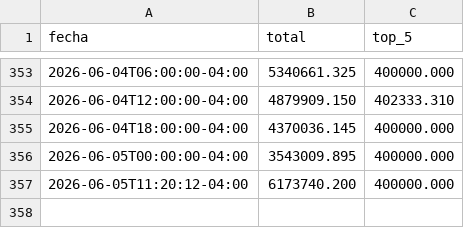
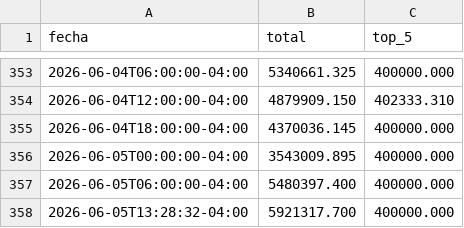
Before and after one commit to mauforonda/indicadores_economicos, a CSV file: tipodecambio/datos/binance_estructura_oferta_sell.csv, drawn as a sheet; only a part is shown, gaps mark what is left out.

```diff
--- a/tipodecambio/datos/binance_estructura_oferta_sell.csv
+++ b/tipodecambio/datos/binance_estructura_oferta_sell.csv
@@ -356,2 +356,3 @@ fecha,total,top_5
 2026-06-05T00:00:00-04:00,3543009.895,400000.000
-2026-06-05T11:20:12-04:00,6173740.200,400000.000
+2026-06-05T06:00:00-04:00,5480397.400,400000.000
+2026-06-05T13:28:32-04:00,5921317.700,400000.000
```
Also changed, not shown: tipodecambio/datos/binance_buy_precio_profundidad.csv, tipodecambio/datos/binance_buy_precio_transado_estimado.csv, 7 other files.
